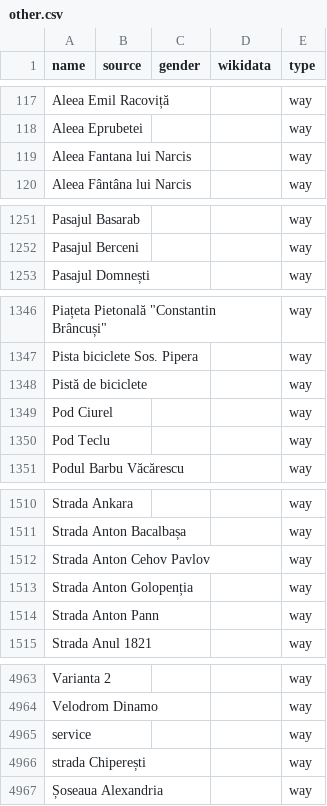
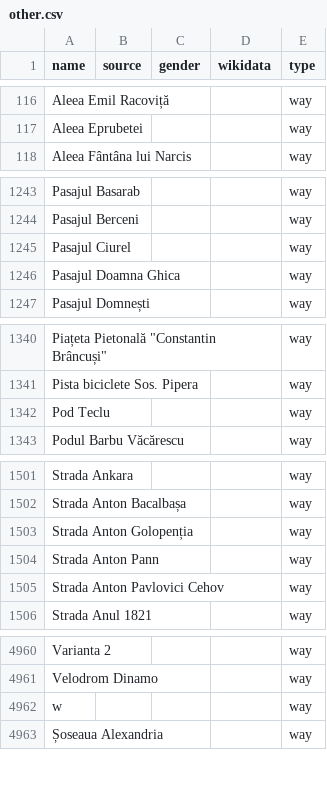
Before and after one commit to EqualStreetNames/equalstreetnames-bucharest, a CSV file: data/other.csv, drawn as a sheet; only a part is shown, gaps mark what is left out; removed rows and columns are numbered as before the commit, all else as after; the diff covers the shown part only; the diff names each change by its address in the sheet, - before the commit and + after, or states it on an @@ line.

```diff
--- a/data/other.csv
+++ b/data/other.csv
-row 119: Aleea Fantana lui Narcis |  |  |  | way
+row 1245: Pasajul Ciurel |  |  |  | way
+row 1246: Pasajul Doamna Ghica |  |  |  | way
-row 1348: Pistă de biciclete |  |  |  | way
-row 1349: Pod Ciurel |  |  |  | way
-row 1512: Strada Anton Cehov Pavlov |  |  |  | way
+row 1505: Strada Anton Pavlovici Cehov |  |  |  | way
-A4962 (name): service
+A4962 (name): w
-row 4966: strada Chiperești |  |  |  | way
```
Also changed, not shown: 11 added rows, 14 removed rows and 5 edited cells elsewhere in this file, data/gender.csv, 3 other files.
